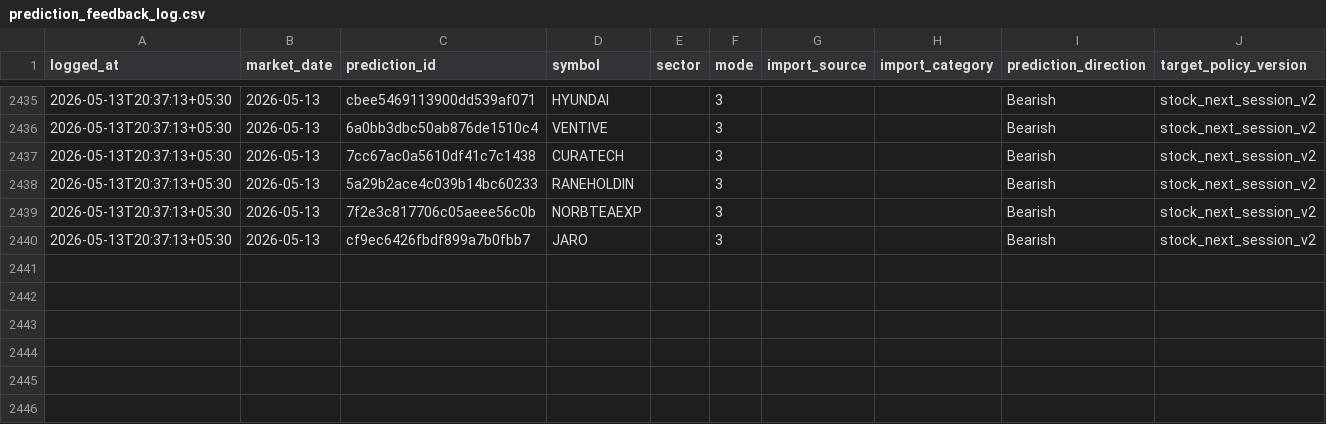
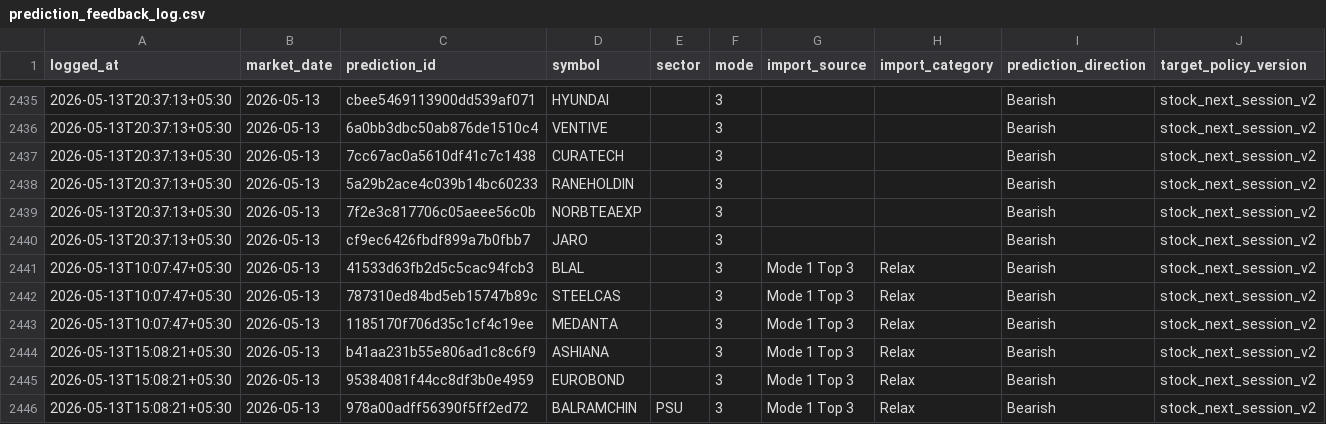
Before and after one commit to Hritvik69/nse-sentinel_MAX_, a CSV file: data/prediction_feedback_log.csv, drawn as a sheet; only a part is shown, gaps mark what is left out; rows hold the shown columns only; the diff names each change by its address in the sheet, - before the commit and + after, or states it on an @@ line.

Commit message:
auto: update data/prediction_feedback_log.csv

```diff
--- a/data/prediction_feedback_log.csv
+++ b/data/prediction_feedback_log.csv
+row 2441: 2026-05-13T10:07:47+05:30 | 2026-05-13 | 41533d63fb2d5c5cac94fcb3 | BLAL |  | 3 | Mode 1 Top 3 | Relax | Bearish | stock_next_session_v2
+row 2442: 2026-05-13T10:07:47+05:30 | 2026-05-13 | 787310ed84bd5eb15747b89c | STEELCAS |  | 3 | Mode 1 Top 3 | Relax | Bearish | stock_next_session_v2
+row 2443: 2026-05-13T10:07:47+05:30 | 2026-05-13 | 1185170f706d35c1cf4c19ee | MEDANTA |  | 3 | Mode 1 Top 3 | Relax | Bearish | stock_next_session_v2
+row 2444: 2026-05-13T15:08:21+05:30 | 2026-05-13 | b41aa231b55e806ad1c8c6f9 | ASHIANA |  | 3 | Mode 1 Top 3 | Relax | Bearish | stock_next_session_v2
+row 2445: 2026-05-13T15:08:21+05:30 | 2026-05-13 | 95384081f44cc8df3b0e4959 | EUROBOND |  | 3 | Mode 1 Top 3 | Relax | Bearish | stock_next_session_v2
+row 2446: 2026-05-13T15:08:21+05:30 | 2026-05-13 | 978a00adff56390f5ff2ed72 | BALRAMCHIN | PSU | 3 | Mode 1 Top 3 | Relax | Bearish | stock_next_session_v2
```
